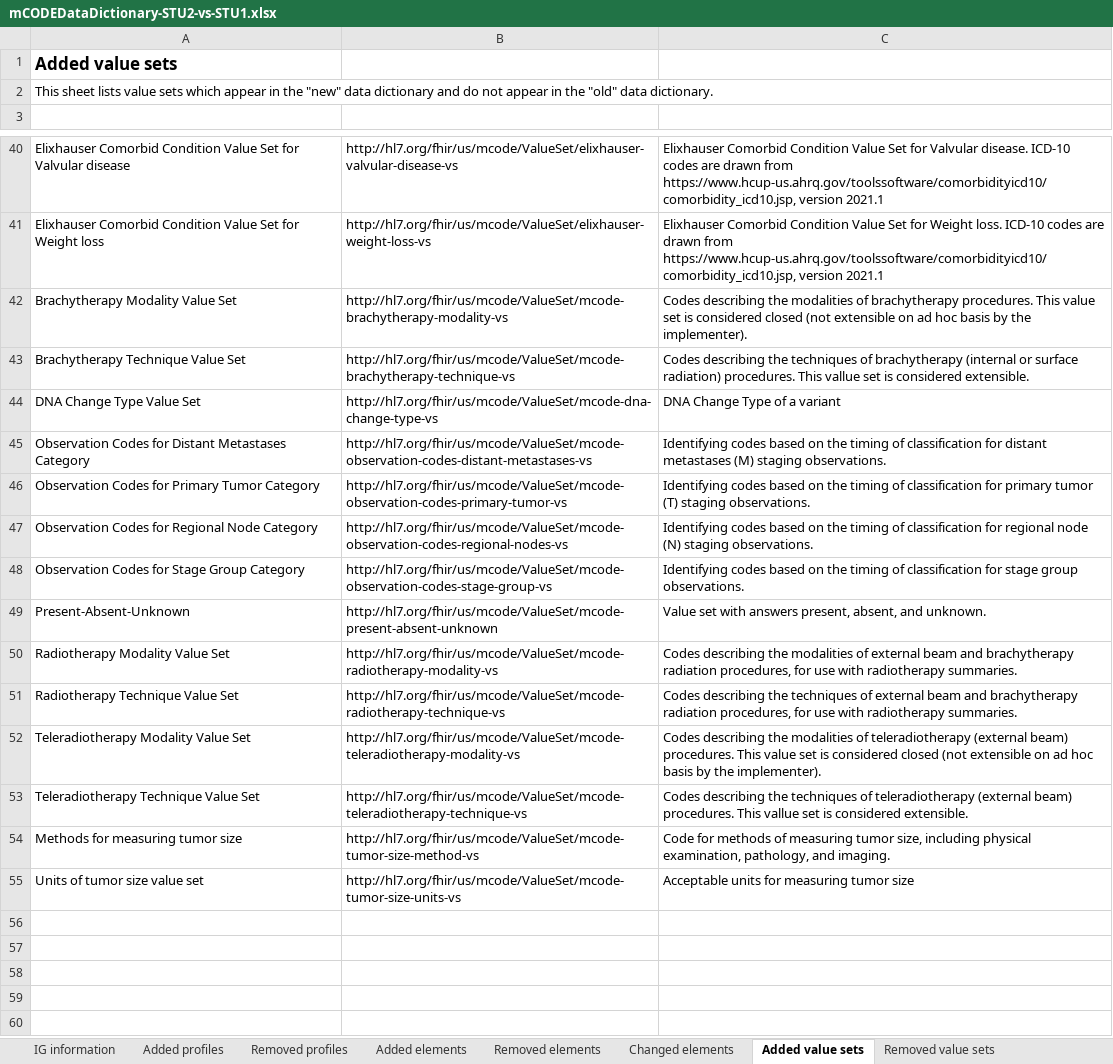
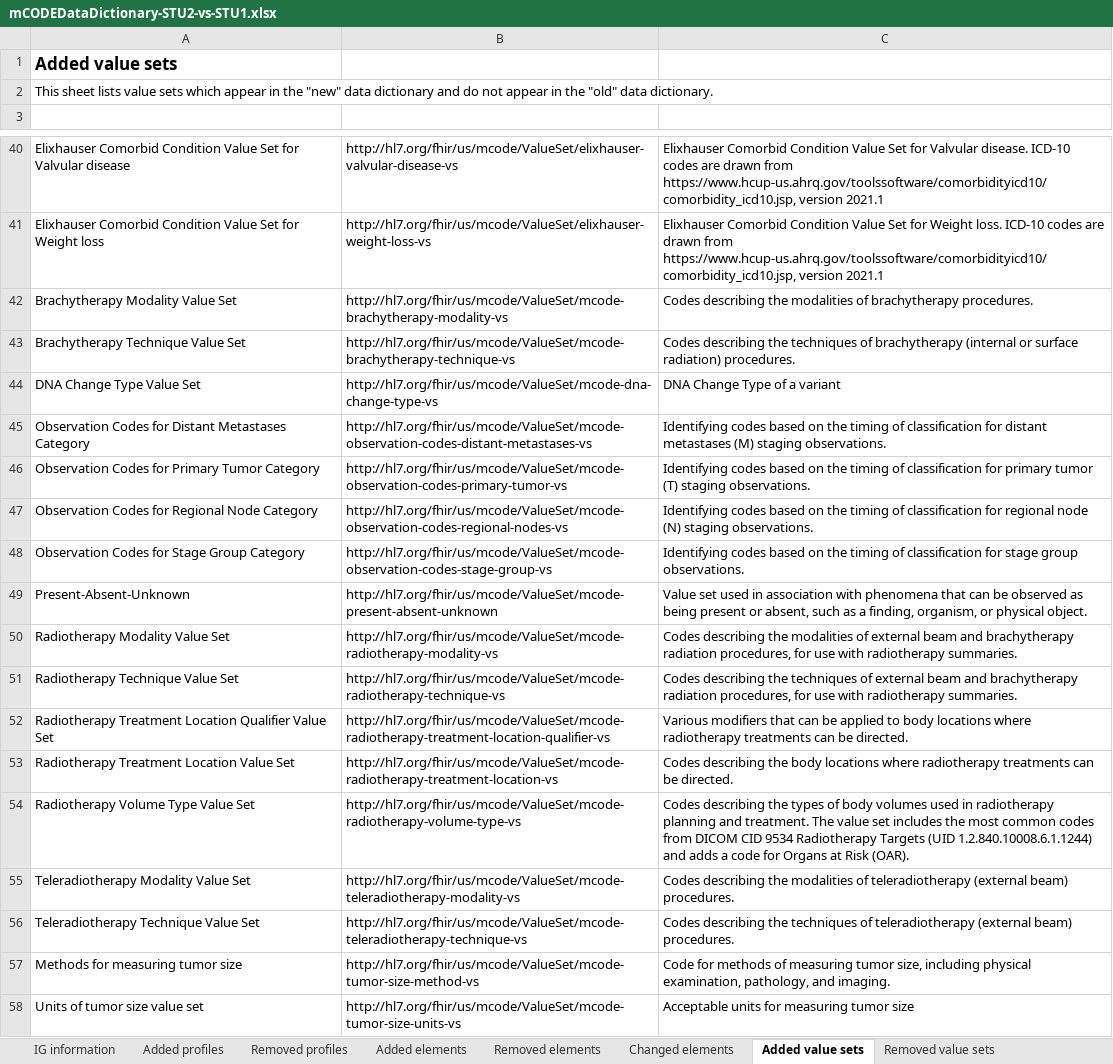
Before and after one commit to HL7/fhir-mCODE-ig, an Excel workbook: input/images/data-dictionary/mCODEDataDictionary-STU2-vs-STU1.xlsx, sheet Added value sets, drawn as a sheet; only a part is shown, gaps mark what is left out; values as stored, in another font and other column widths than the file's, no borders; table styles not drawn; addresses are those after the commit; the diff names each change by its address in the sheet, - before the commit and + after, or states it on an @@ line.

```diff
--- a/input/images/data-dictionary/mCODEDataDictionary-STU2-vs-STU1.xlsx (sheet Added value sets)
+++ b/input/images/data-dictionary/mCODEDataDictionary-STU2-vs-STU1.xlsx (sheet Added value sets)
-C42 (Description): …brachytherapy procedures. This value set is considered closed (not extensible on ad hoc basis by the implementer).
+C42 (Description): …brachytherapy procedures.
-C43 (Description): …radiation) procedures. This vallue set is considered extensible.
+C43 (Description): …radiation) procedures.
-C49 (Description): Value set with answers present, absent, and unknown.
+C49 (Description): Value set used in association with phenomena that can be observed as being present or absent, such as a finding, organism, or physical object.
+row 52: Radiotherapy Treatment Location Qualifier Value Set | http://hl7.org/fhir/us/mcode/ValueSet/mcode-radiotherapy-treatment-location-qualifier-vs | Various modifiers that can be applied to body locations where radiotherapy treatments can be directed.
+row 53: Radiotherapy Treatment Location Value Set | http://hl7.org/fhir/us/mcode/ValueSet/mcode-radiotherapy-treatment-location-vs | Codes describing the body locations where radiotherapy treatments can be directed.
+row 54: Radiotherapy Volume Type Value Set | http://hl7.org/fhir/us/mcode/ValueSet/mcode-radiotherapy-volume-type-vs | Codes describing the types of body volumes used in radiotherapy planning and treatment. The value set includes the most common codes from DICOM CID 9534 Radiotherapy Targets (UID 1.2.840.10008.6.1.1244) and adds a code for Organs at Risk (OAR).
-C55 (Description): …beam) procedures. This value set is considered closed (not extensible on ad hoc basis by the implementer).
+C55 (Description): …beam) procedures.
-C56 (Description): …beam) procedures. This vallue set is considered extensible.
+C56 (Description): …beam) procedures.
```
Also changed, not shown: sheet Value sets - changed codes, sheet Value sets - removed codes, sheet Value sets - added codes, sheet Added profiles, sheet Changed elements, sheet IG information, input/images/data-dictionary/mCODEDataDictionary-STU2.xlsx, 1 other file.
